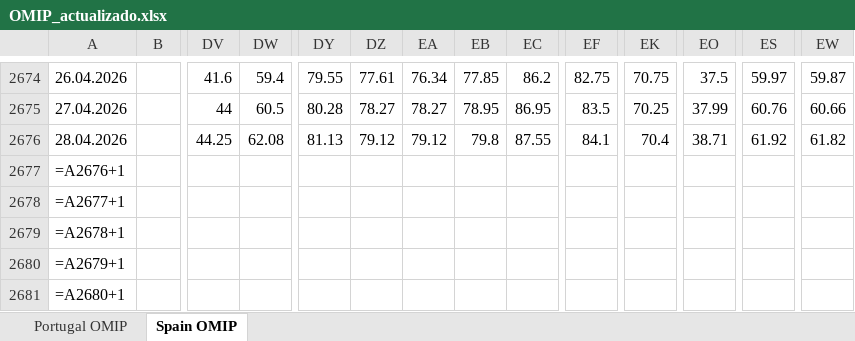
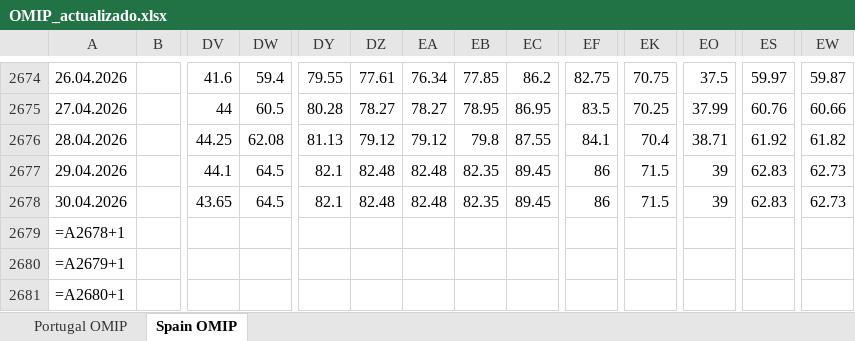
Before and after one commit to ArturoLopezWestbridge/energia-iberica-dashboard, an Excel workbook: data/OMIP_actualizado.xlsx, sheet Spain OMIP, drawn as a sheet; only a part is shown, gaps mark what is left out; values as stored, in another font and other column widths than the file's, no borders; formulas without a stored value are shown as written; removed rows and columns are numbered as before the commit, all else as after; rows hold the shown columns only; the diff names each change by its address in the sheet, - before the commit and + after, or states it on an @@ line.

```diff
--- a/data/OMIP_actualizado.xlsx (sheet Spain OMIP)
+++ b/data/OMIP_actualizado.xlsx (sheet Spain OMIP)
-row 2677: =A2676+1
-row 2678: =A2677+1
+row 2677: 29.04.2026 |  | 44.1 | 64.5 | 82.1 | 82.48 | 82.48 | 82.35 | 89.45 | 86 | 71.5 | 39 | 62.83 | 62.73
+row 2678: 30.04.2026 |  | 43.65 | 64.5 | 82.1 | 82.48 | 82.48 | 82.35 | 89.45 | 86 | 71.5 | 39 | 62.83 | 62.73
```
Also changed, not shown: sheet Portugal OMIP, 7 other files.
